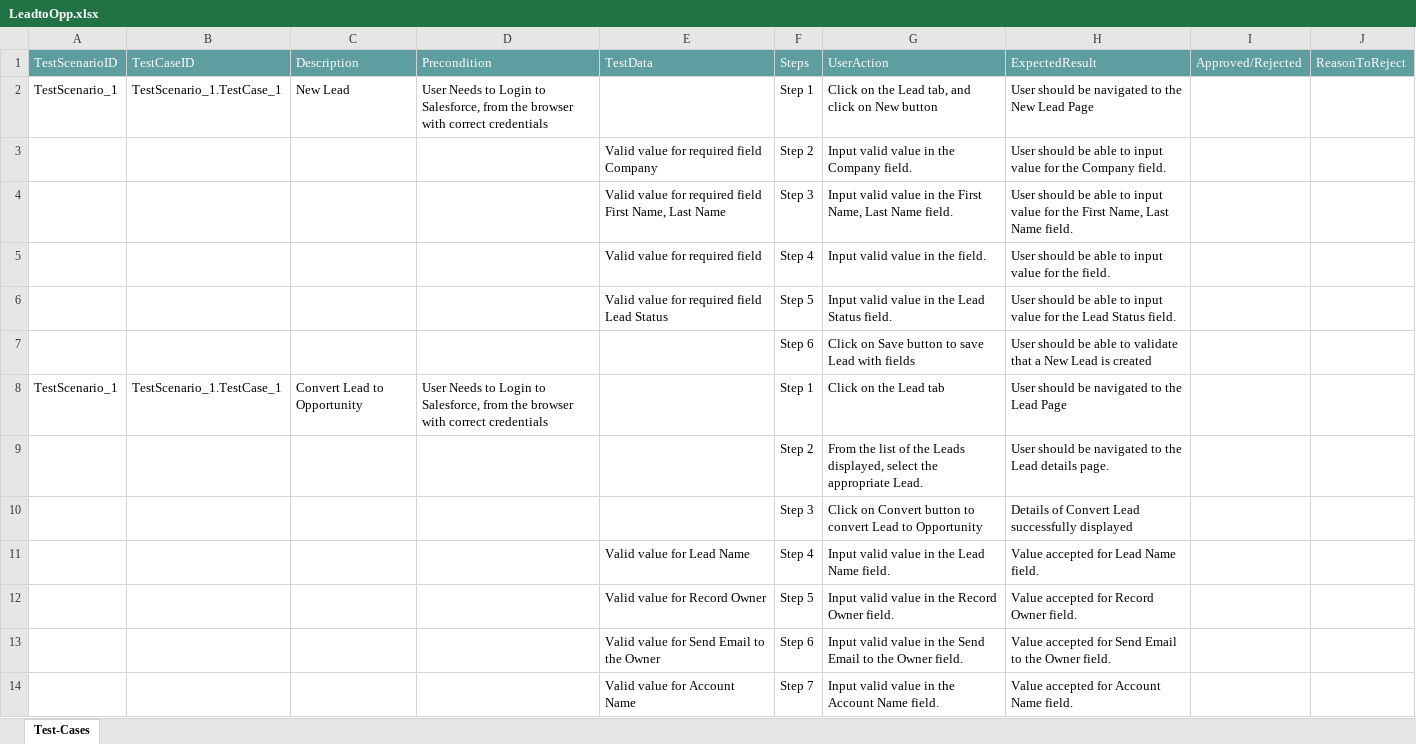
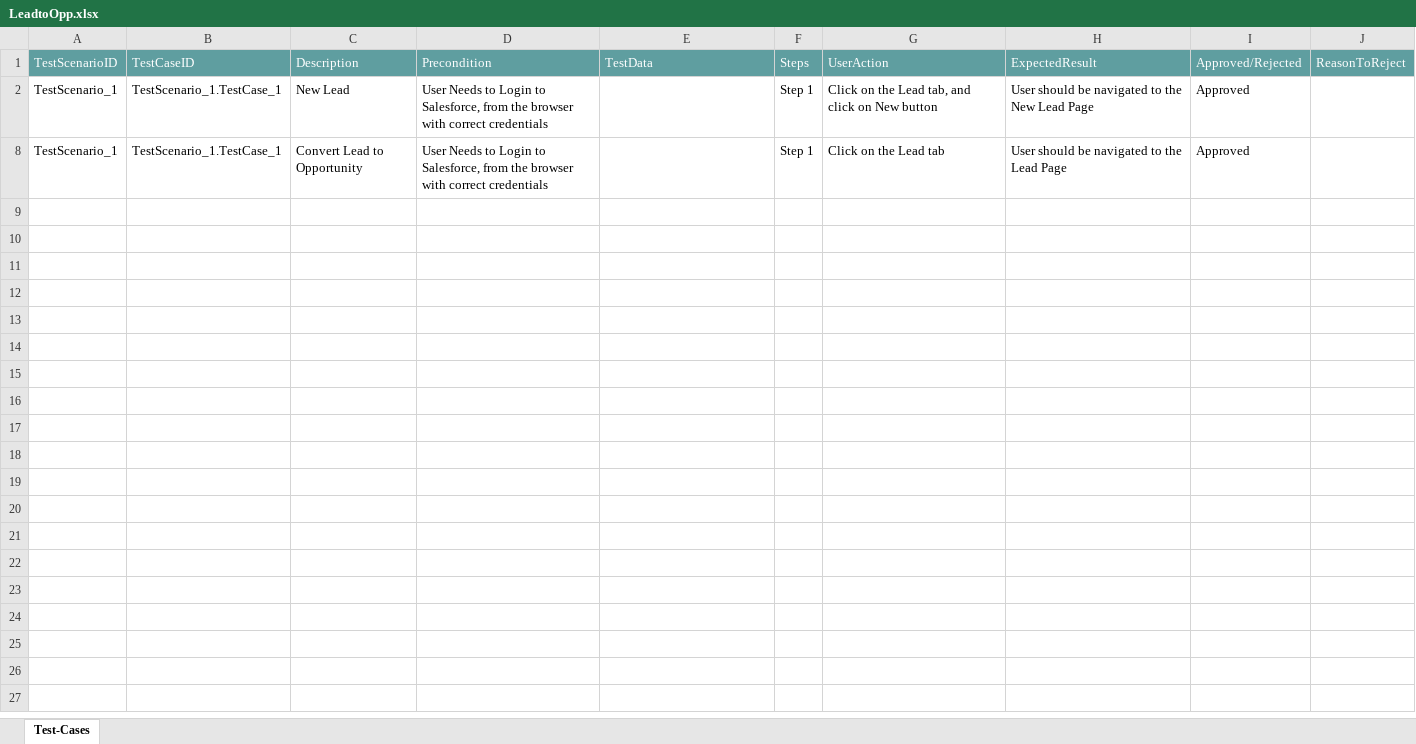
Before and after one commit to ShaikMohamedIrfan/Mrohini, an Excel workbook: LeadtoOpp.xlsx, sheet Test-Cases, drawn as a sheet; only a part is shown; values as stored, in another font and other column widths than the file's, no borders; table styles not drawn; the diff covers the shown part only; the diff names each change by its address in the sheet, - before the commit and + after, or states it on an @@ line.

Commit message:
Add files via upload

```diff
--- a/LeadtoOpp.xlsx (sheet Test-Cases)
+++ b/LeadtoOpp.xlsx (sheet Test-Cases)
-I2: (empty)
+I2: Approved
@@ row 3 hidden:  |  |  |  | Valid value for required field Company | Step 2 | Input valid value in the Company field. | User should be able to input value for the Company field. @@
@@ row 4 hidden:  |  |  |  | Valid value for required field First Name, Last Name | Step 3 | Input valid value in the First Name, Last Name field. | User should be able to input value for the First Name, Last Name field. @@
@@ row 5 hidden:  |  |  |  | Valid value for required field | Step 4 | Input valid value in the field. | User should be able to input value for the field. @@
@@ row 6 hidden:  |  |  |  | Valid value for required field Lead Status | Step 5 | Input valid value in the Lead Status field. | User should be able to input value for the Lead Status field. @@
@@ row 7 hidden:  |  |  |  |  | Step 6 | Click on Save button to save Lead with fields | User should be able to validate that a New Lead is created @@
-I8: (empty)
+I8: Approved
@@ row 9 hidden:  |  |  |  |  | Step 2 | From the list of the Leads displayed, select the appropriate Lead. | User should be navigated to the Lead details page. @@
@@ row 10 hidden:  |  |  |  |  | Step 3 | Click on Convert button to convert Lead to Opportunity | Details of Convert Lead successfully displayed @@
@@ row 11 hidden:  |  |  |  | Valid value for Lead Name | Step 4 | Input valid value in the Lead Name field. | Value accepted for Lead Name field. @@
@@ row 12 hidden:  |  |  |  | Valid value for Record Owner | Step 5 | Input valid value in the Record Owner field. | Value accepted for Record Owner field. @@
@@ row 13 hidden:  |  |  |  | Valid value for Send Email to the Owner | Step 6 | Input valid value in the Send Email to the Owner field. | Value accepted for Send Email to the Owner field. @@
@@ row 14 hidden:  |  |  |  | Valid value for Account Name | Step 7 | Input valid value in the Account Name field. | Value accepted for Account Name field. @@
```
Also changed, not shown: 12 hidden or unhidden rows elsewhere in this sheet.
